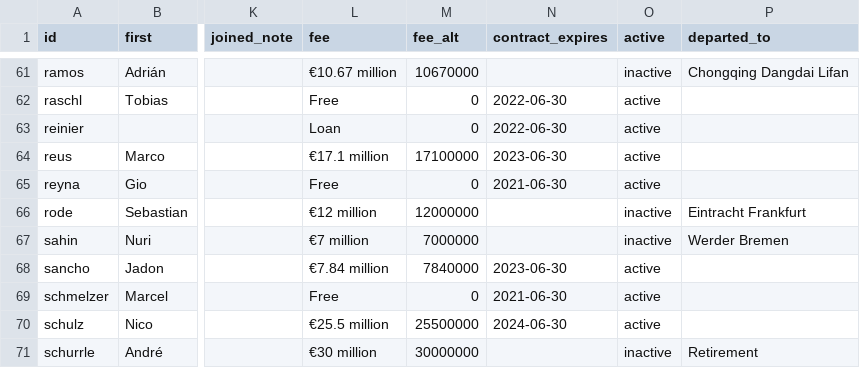
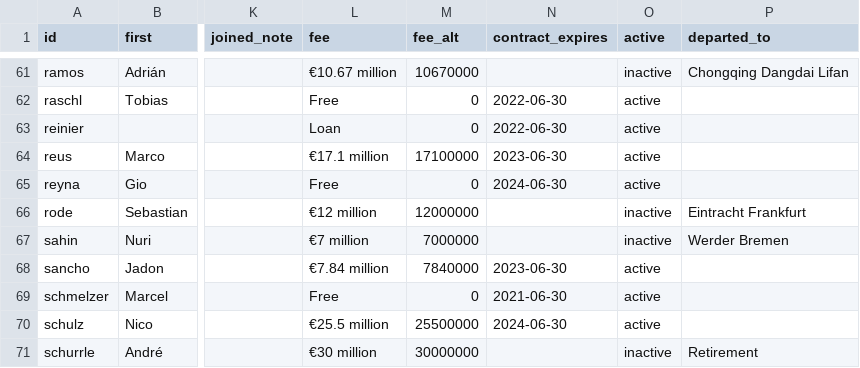
Before and after one commit to adarowski/bvb, a CSV file: _data/players.csv, drawn as a sheet; only a part is shown, gaps mark what is left out; the diff names each change by its address in the sheet, - before the commit and + after, or states it on an @@ line.

Commit message:
Reyna contract

```diff
--- a/_data/players.csv
+++ b/_data/players.csv
-N65 (contract_expires): 2021-06-30
+N65 (contract_expires): 2024-06-30
```
